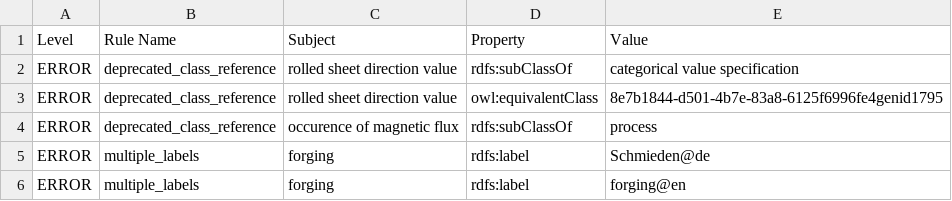
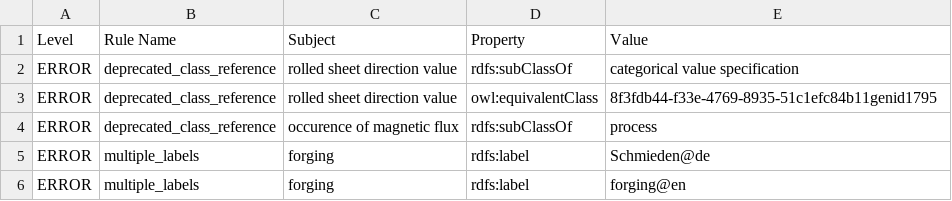
Before and after one commit to cmllezr/NOES-Onto, a TSV file: src/ontology/reports/noes-edit.owl-obo-report.tsv, drawn as a sheet; only a part is shown.

```diff
--- a/src/ontology/reports/noes-edit.owl-obo-report.tsv
+++ b/src/ontology/reports/noes-edit.owl-obo-report.tsv
@@ -2,3 +2,3 @@ Level	Rule Name	Subject	Property	Value
 ERROR	deprecated_class_reference	rolled sheet direction value	rdfs:subClassOf	categorical value specification
-ERROR	deprecated_class_reference	rolled sheet direction value	owl:equivalentClass	8e7b1844-d501-4b7e-83a8-6125f6996fe4genid1795
+ERROR	deprecated_class_reference	rolled sheet direction value	owl:equivalentClass	8f3fdb44-f33e-4769-8935-51c1efc84b11genid1795
 ERROR	deprecated_class_reference	occurence of magnetic flux	rdfs:subClassOf	process
```
Also changed, not shown: 14 other files.
